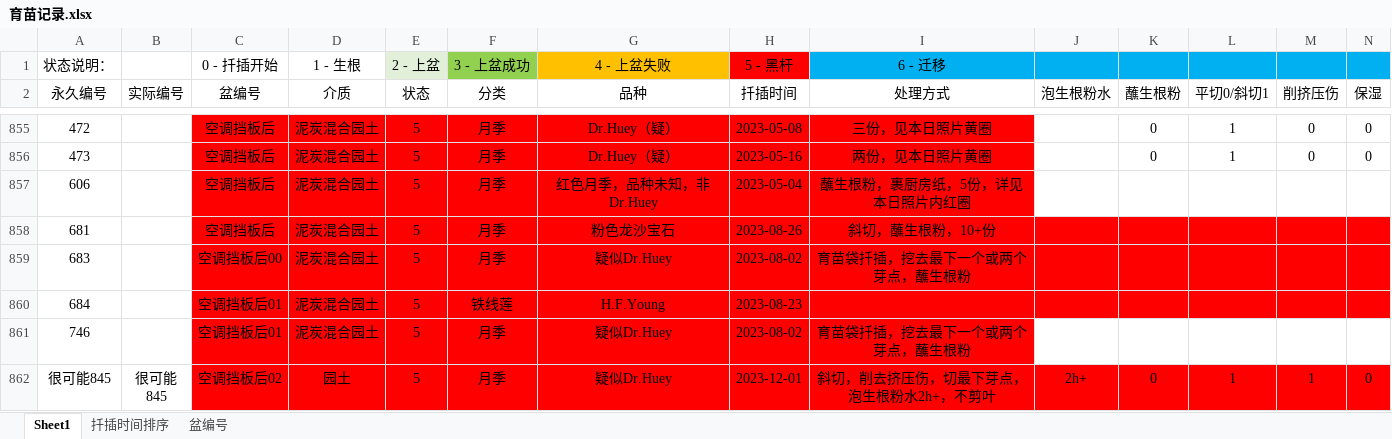
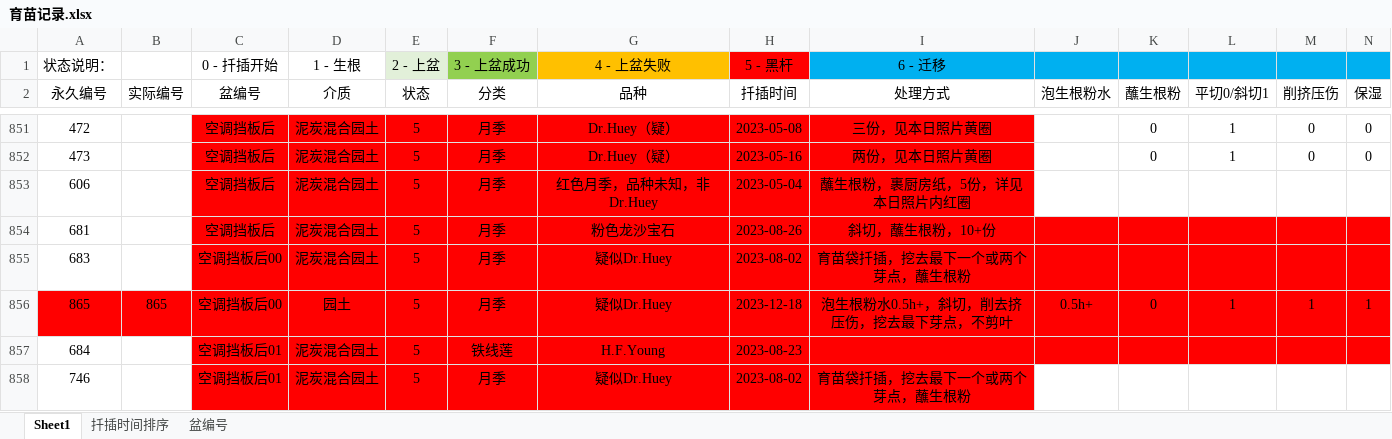
Before and after one commit to Shoomoon/PropagationRecord, an Excel workbook: 育苗记录.xlsx, sheet Sheet1, drawn as a sheet; only a part is shown, gaps mark what is left out; the shorter side is filled out with more unchanged rows; values as stored, in another font and other column widths than the file's, no borders; rows hold the shown columns only; the diff covers the shown part only; the diff names each change by its address in the sheet, - before the commit and + after, or states it on an @@ line.

```diff
--- a/育苗记录.xlsx (sheet Sheet1)
+++ b/育苗记录.xlsx (sheet Sheet1)
+row 856: 865 | 865 | 空调挡板后00 | 园土 | 5 | 月季 | 疑似Dr.Huey | 2023-12-18 | 泡生根粉水0.5h+，斜切，削去挤压伤，挖去最下芽点，不剪叶 | 0.5h+ | 0 | 1 | 1 | 1
```
Also changed, not shown: 9 added rows, 10 removed rows, 10 edited cells and cell formats elsewhere in this sheet.
